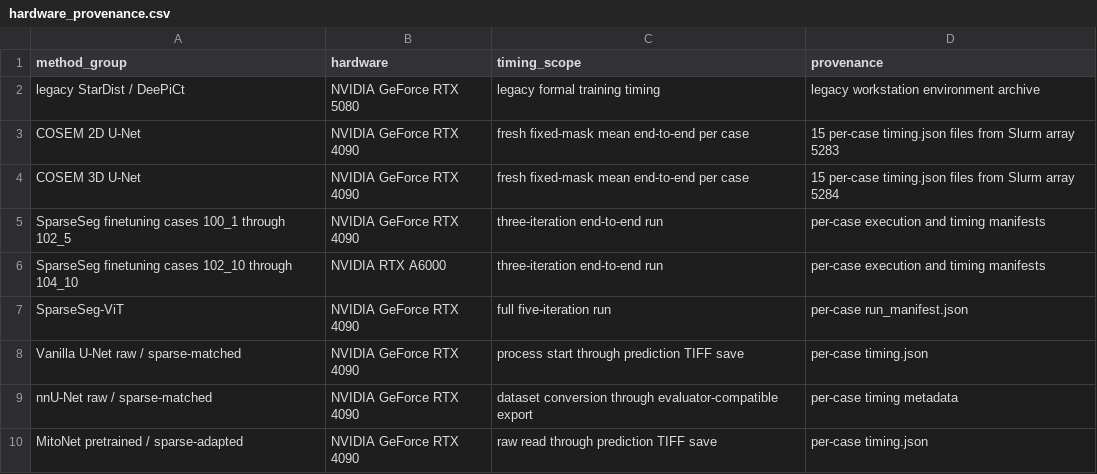
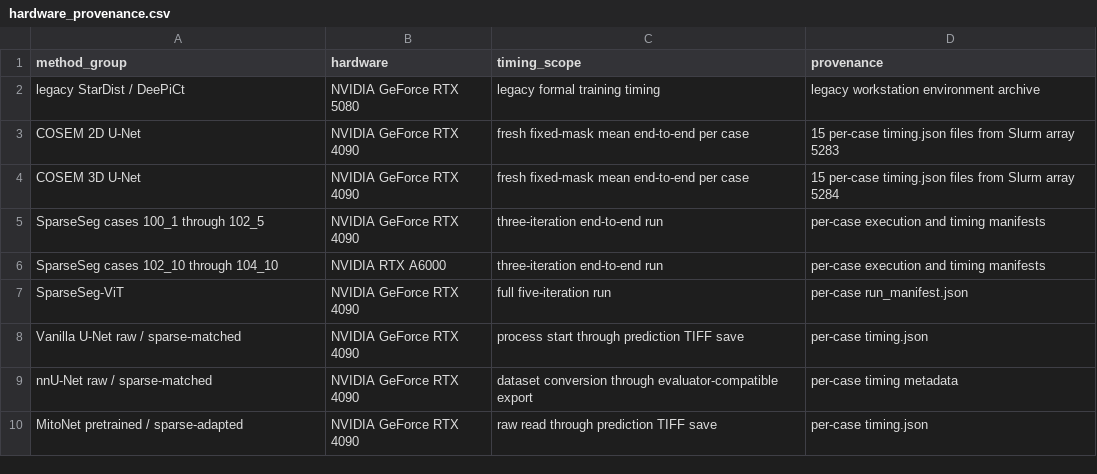
Before and after one commit to s616442197-dotcom/SparseSeg, a CSV file: janelia_cosem/benchmark_pipeline/formal_assets/provenance/environments/hardware_provenance.csv, drawn as a sheet.

```diff
--- a/janelia_cosem/benchmark_pipeline/formal_assets/provenance/environments/hardware_provenance.csv
+++ b/janelia_cosem/benchmark_pipeline/formal_assets/provenance/environments/hardware_provenance.csv
@@ -4,4 +4,4 @@ COSEM 2D U-Net,NVIDIA GeForce RTX 4090,fresh fixed-mask mean end-to-end per case
 COSEM 3D U-Net,NVIDIA GeForce RTX 4090,fresh fixed-mask mean end-to-end per case,15 per-case timing.json files from Slurm array 5284
-SparseSeg finetuning cases 100_1 through 102_5,NVIDIA GeForce RTX 4090,three-iteration end-to-end run,per-case execution and timing manifests
-SparseSeg finetuning cases 102_10 through 104_10,NVIDIA RTX A6000,three-iteration end-to-end run,per-case execution and timing manifests
+SparseSeg cases 100_1 through 102_5,NVIDIA GeForce RTX 4090,three-iteration end-to-end run,per-case execution and timing manifests
+SparseSeg cases 102_10 through 104_10,NVIDIA RTX A6000,three-iteration end-to-end run,per-case execution and timing manifests
 SparseSeg-ViT,NVIDIA GeForce RTX 4090,full five-iteration run,per-case run_manifest.json
```
Also changed, not shown: janelia_cosem/benchmark_pipeline/data/benchmark_metrics.csv, janelia_cosem/benchmark_pipeline/data/time_per_epoch.csv, 10 other files.
